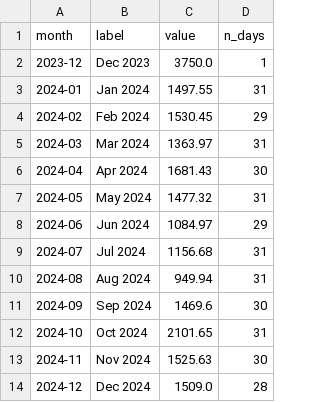
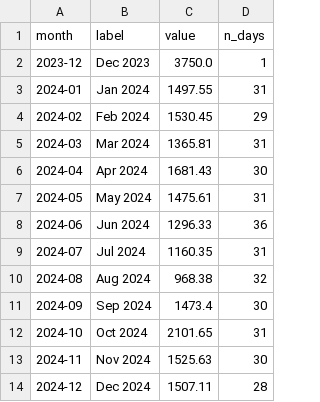
Before and after one commit to Mattytomo365/Comparative-Forecasting-Analysis, a CSV file: results/monthly averages.csv, drawn as a sheet.

```diff
--- a/results/monthly averages.csv
+++ b/results/monthly averages.csv
@@ -4,11 +4,11 @@ month,label,value,n_days
 2024-02,Feb 2024,1530.45,29
-2024-03,Mar 2024,1363.97,31
+2024-03,Mar 2024,1365.81,31
 2024-04,Apr 2024,1681.43,30
-2024-05,May 2024,1477.32,31
-2024-06,Jun 2024,1084.97,29
-2024-07,Jul 2024,1156.68,31
-2024-08,Aug 2024,949.94,31
-2024-09,Sep 2024,1469.6,30
+2024-05,May 2024,1475.61,31
+2024-06,Jun 2024,1296.33,36
+2024-07,Jul 2024,1160.35,31
+2024-08,Aug 2024,968.38,32
+2024-09,Sep 2024,1473.4,30
 2024-10,Oct 2024,2101.65,31
 2024-11,Nov 2024,1525.63,30
-2024-12,Dec 2024,1509.0,28
+2024-12,Dec 2024,1507.11,28
```
Also changed, not shown: results/weekday averages.csv, 34 other files.
